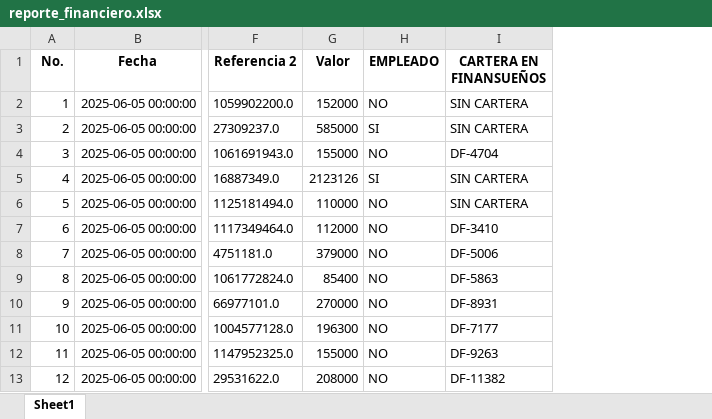
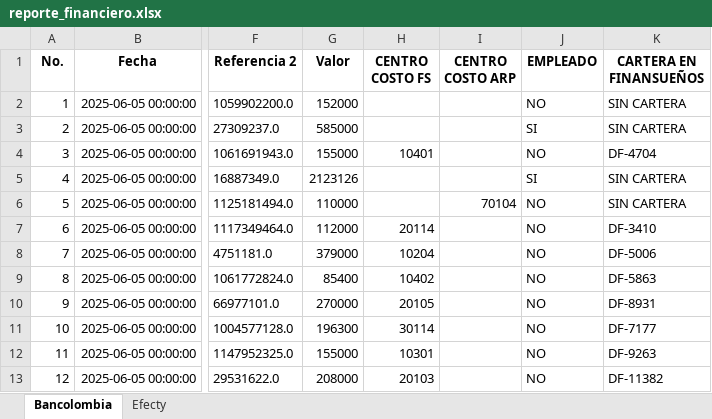
Before and after one commit to balvin22/electrocreditos, an Excel workbook: generados/reporte_financiero.xlsx, sheet Bancolombia, drawn as a sheet; only a part is shown, gaps mark what is left out; values as stored, in another font and other column widths than the file's, no borders; the diff names each change by its address in the sheet, - before the commit and + after, or states it on an @@ line.

```diff
--- a/generados/reporte_financiero.xlsx (sheet Bancolombia)
+++ b/generados/reporte_financiero.xlsx (sheet Bancolombia)
-sheet tab: Sheet1
+sheet tab: Bancolombia
+sheet tab: Efecty
+column H (CENTRO COSTO FS), rows 4-13: 10401 |  |  | 20114 | 10204 | 10402 | 20105 | 30114 | 10301 | 20103
+column I (CENTRO COSTO ARP), row 6: 70104
```
Also changed, not shown: 13 other files.
